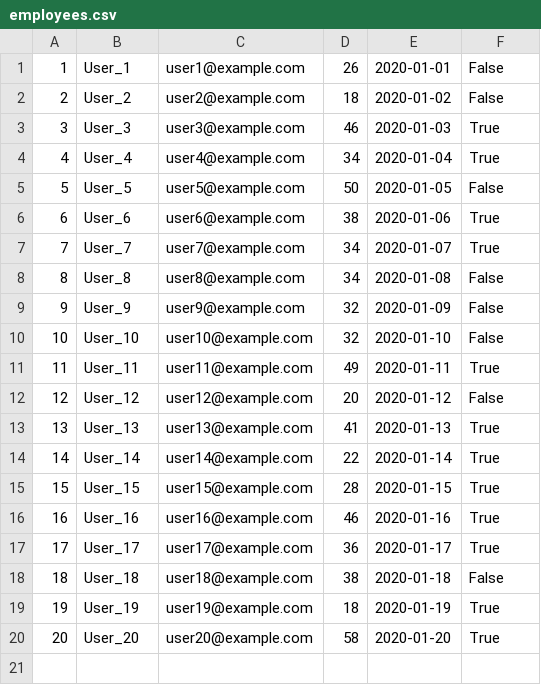
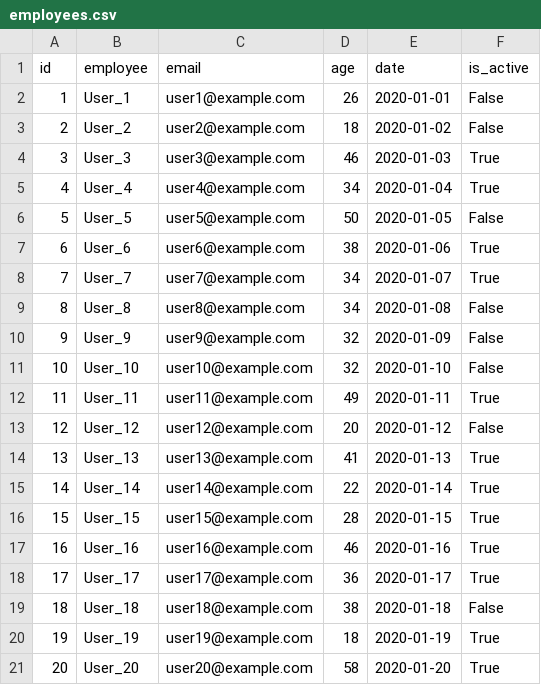
Before and after one commit to lucacodorean/qcsv, a CSV file: public/employees.csv, drawn as a sheet.

```diff
--- a/public/employees.csv
+++ b/public/employees.csv
@@ -1 +1,2 @@
+id,employee,email,age,date,is_active
 1,User_1,user1@example.com,26,2020-01-01,False
```
Also changed, not shown: 4 other files.
